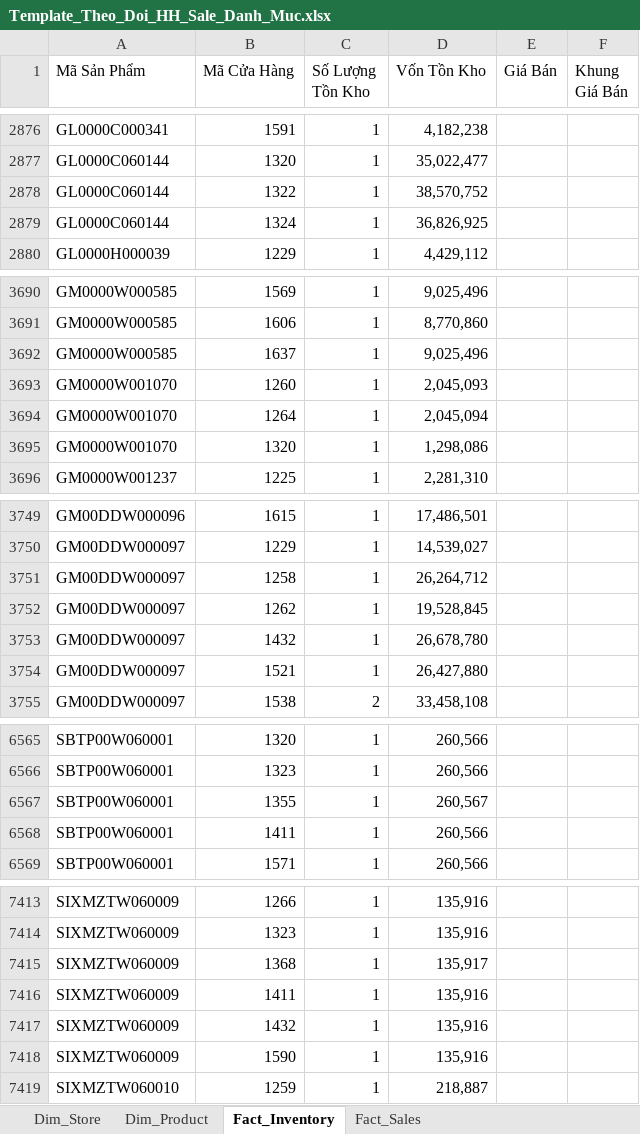
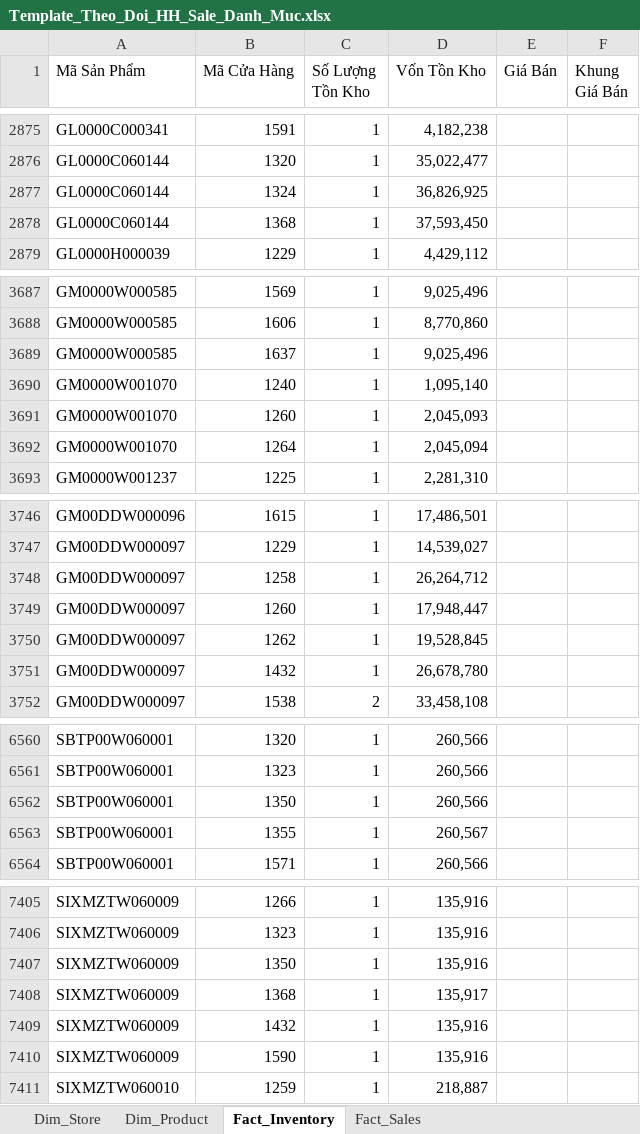
Before and after one commit to quyenphancv-max/Dashboard-DMSale--new-, an Excel workbook: Template_Theo_Doi_HH_Sale_Danh_Muc.xlsx, sheet Fact_Inventory, drawn as a sheet; only a part is shown, gaps mark what is left out; values as stored, in another font and other column widths than the file's, no borders; removed rows and columns are numbered as before the commit, all else as after; the diff covers the shown part only; the diff names each change by its address in the sheet, - before the commit and + after, or states it on an @@ line.

```diff
--- a/Template_Theo_Doi_HH_Sale_Danh_Muc.xlsx (sheet Fact_Inventory)
+++ b/Template_Theo_Doi_HH_Sale_Danh_Muc.xlsx (sheet Fact_Inventory)
-row 2878: GL0000C060144 | 1322 | 1 | 38,570,752
+row 2878: GL0000C060144 | 1368 | 1 | 37,593,450
+row 3690: GM0000W001070 | 1240 | 1 | 1,095,140
-row 3695: GM0000W001070 | 1320 | 1 | 1,298,086
+row 3749: GM00DDW000097 | 1260 | 1 | 17,948,447
-row 3754: GM00DDW000097 | 1521 | 1 | 26,427,880
+row 6562: SBTP00W060001 | 1350 | 1 | 260,566
-row 6568: SBTP00W060001 | 1411 | 1 | 260,566
+row 7407: SIXMZTW060009 | 1350 | 1 | 135,916
-row 7416: SIXMZTW060009 | 1411 | 1 | 135,916
```
Also changed, not shown: 25 added rows, 36 removed rows and 22 edited cells elsewhere in this sheet, sheet Fact_Sales.
